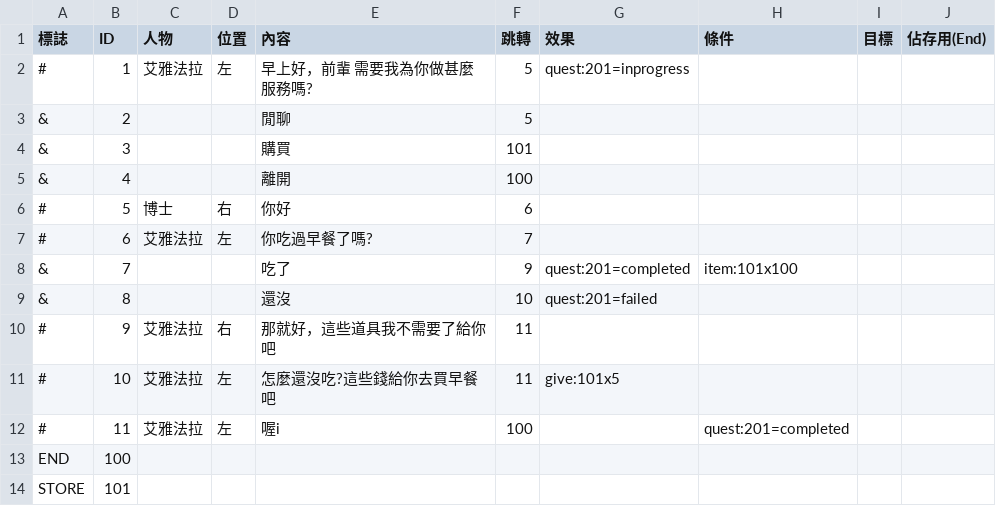
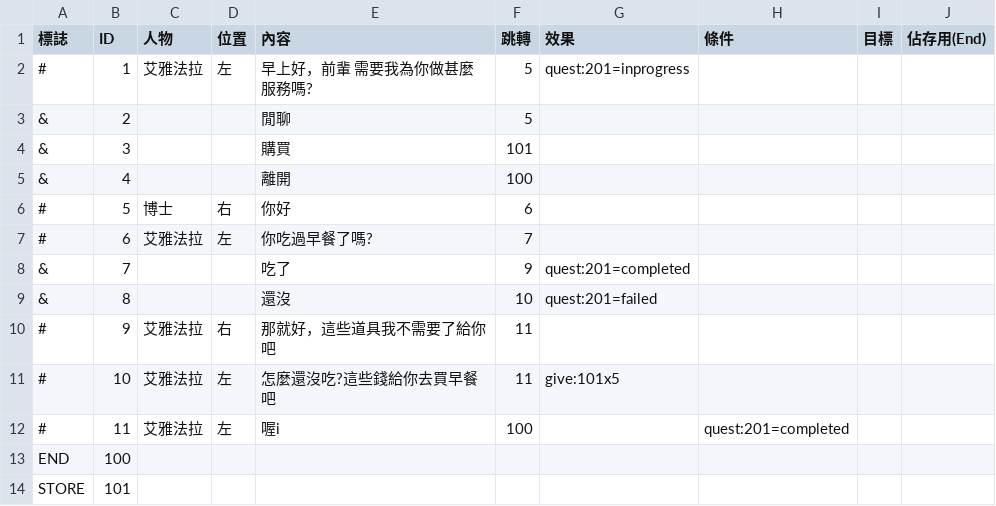
Before and after one commit to allen940125/msi-web-design-competition, a CSV file: Assets/AllManager/DialogueSystem/Dialogue_Text_NPC1.csv, drawn as a sheet.

```diff
--- a/Assets/AllManager/DialogueSystem/Dialogue_Text_NPC1.csv
+++ b/Assets/AllManager/DialogueSystem/Dialogue_Text_NPC1.csv
@@ -7,3 +7,3 @@
 #,6,艾雅法拉,左,你吃過早餐了嗎?,7,,,,
-&,7,,,吃了,9,quest:201=completed,item:101x100,,
+&,7,,,吃了,9,quest:201=completed,,,
 &,8,,,還沒,10,quest:201=failed,,,
```
Also changed, not shown: Assets/AllManager/DataSystem/CSV/ItemDatabase.csv, 23 other files.
